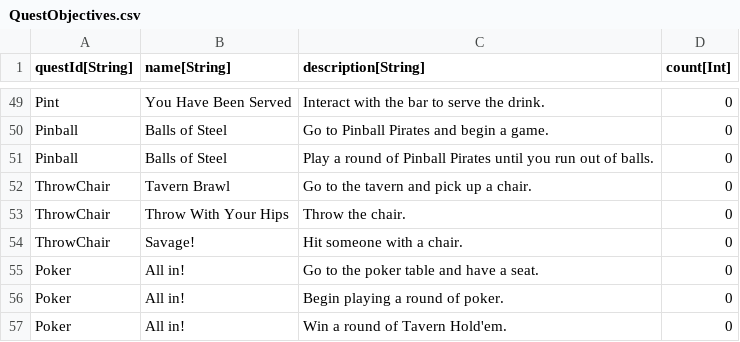
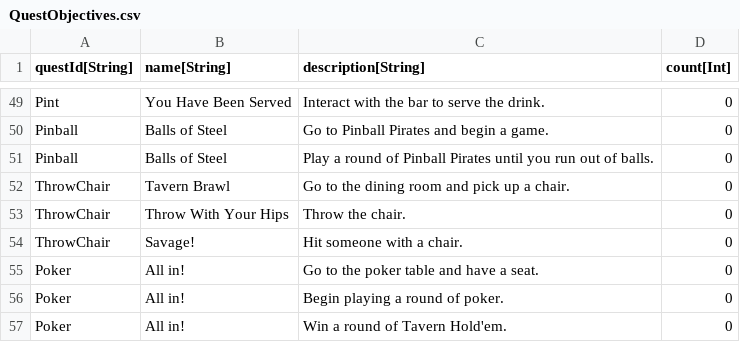
Before and after one commit to standardcombo/LootMMO, a CSV file: Data/DataTables/QuestObjectives.csv, drawn as a sheet; only a part is shown, gaps mark what is left out.

```diff
--- a/Data/DataTables/QuestObjectives.csv
+++ b/Data/DataTables/QuestObjectives.csv
@@ -51,3 +51,3 @@
 "Pinball","Balls of Steel","Play a round of Pinball Pirates until you run out of balls.","0"
-"ThrowChair","Tavern Brawl","Go to the tavern and pick up a chair.","0"
+"ThrowChair","Tavern Brawl","Go to the dining room and pick up a chair.","0"
 "ThrowChair","Throw With Your Hips","Throw the chair.","0"
```
Also changed, not shown: Data/DataTables/QuestMetadata.csv.
